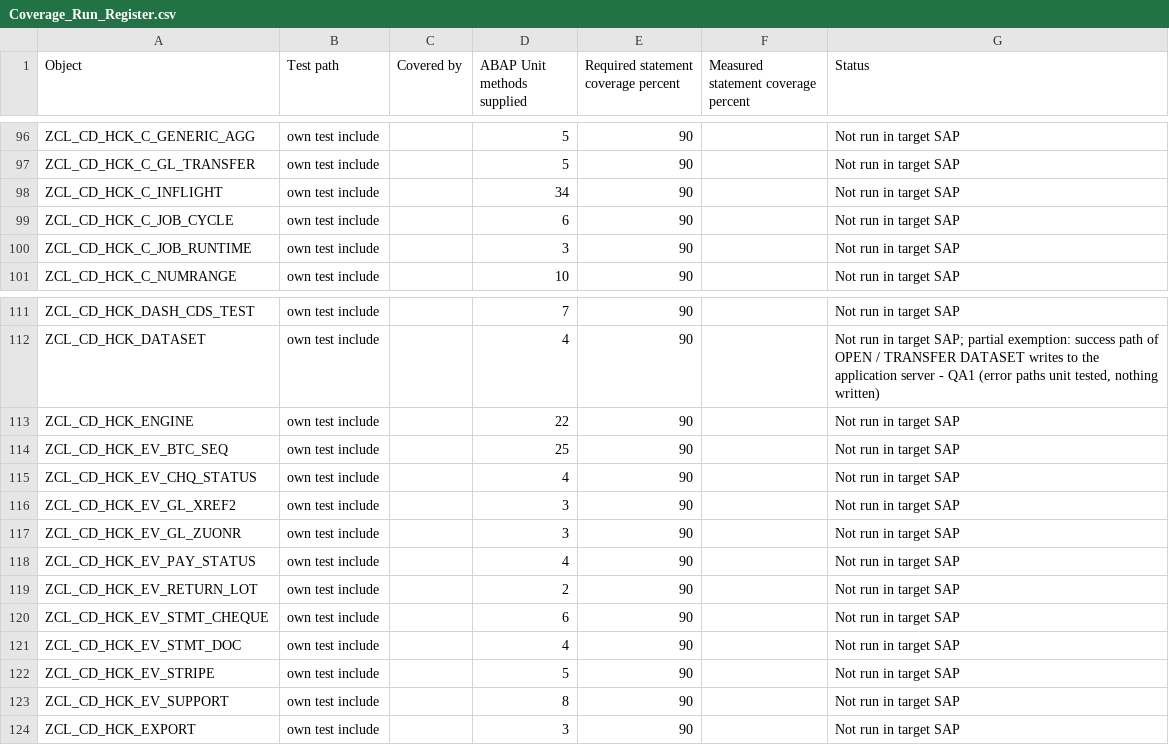
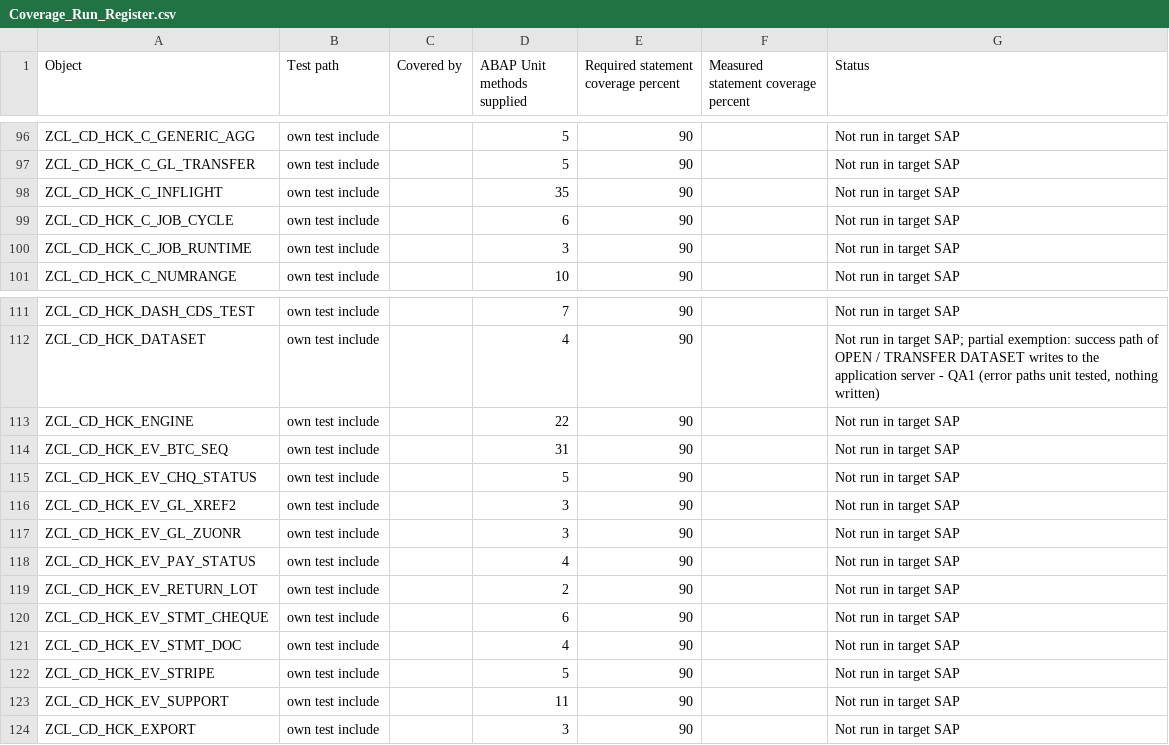
Before and after one commit to jaideep247/bai, a CSV file: ops-suite/docs/Coverage_Run_Register.csv, drawn as a sheet; only a part is shown, gaps mark what is left out.

```diff
--- a/ops-suite/docs/Coverage_Run_Register.csv
+++ b/ops-suite/docs/Coverage_Run_Register.csv
@@ -97,3 +97,3 @@ ZCL_CD_HCK_C_GENERIC_AGG,own test include,,5,90,,Not run in target SAP
 ZCL_CD_HCK_C_GL_TRANSFER,own test include,,5,90,,Not run in target SAP
-ZCL_CD_HCK_C_INFLIGHT,own test include,,34,90,,Not run in target SAP
+ZCL_CD_HCK_C_INFLIGHT,own test include,,35,90,,Not run in target SAP
 ZCL_CD_HCK_C_JOB_CYCLE,own test include,,6,90,,Not run in target SAP
@@ -113,4 +113,4 @@ ZCL_CD_HCK_DATASET,own test include,,4,90,,"Not run in target SAP; partial exemp
 ZCL_CD_HCK_ENGINE,own test include,,22,90,,Not run in target SAP
-ZCL_CD_HCK_EV_BTC_SEQ,own test include,,25,90,,Not run in target SAP
-ZCL_CD_HCK_EV_CHQ_STATUS,own test include,,4,90,,Not run in target SAP
+ZCL_CD_HCK_EV_BTC_SEQ,own test include,,31,90,,Not run in target SAP
+ZCL_CD_HCK_EV_CHQ_STATUS,own test include,,5,90,,Not run in target SAP
 ZCL_CD_HCK_EV_GL_XREF2,own test include,,3,90,,Not run in target SAP
@@ -122,3 +122,3 @@ ZCL_CD_HCK_EV_STMT_DOC,own test include,,4,90,,Not run in target SAP
 ZCL_CD_HCK_EV_STRIPE,own test include,,5,90,,Not run in target SAP
-ZCL_CD_HCK_EV_SUPPORT,own test include,,8,90,,Not run in target SAP
+ZCL_CD_HCK_EV_SUPPORT,own test include,,11,90,,Not run in target SAP
 ZCL_CD_HCK_EXPORT,own test include,,3,90,,Not run in target SAP
```
Also changed, not shown: 26 other files.
